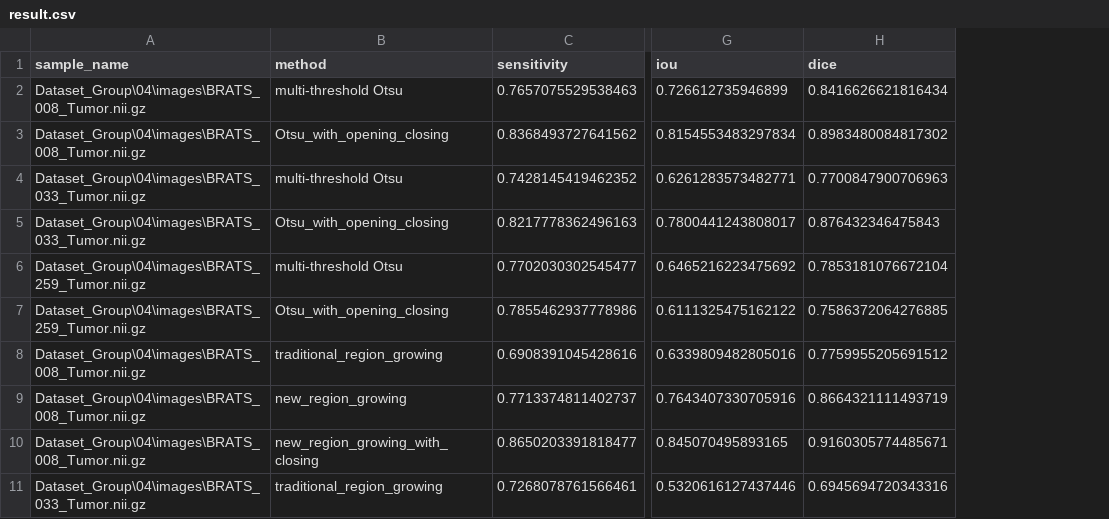
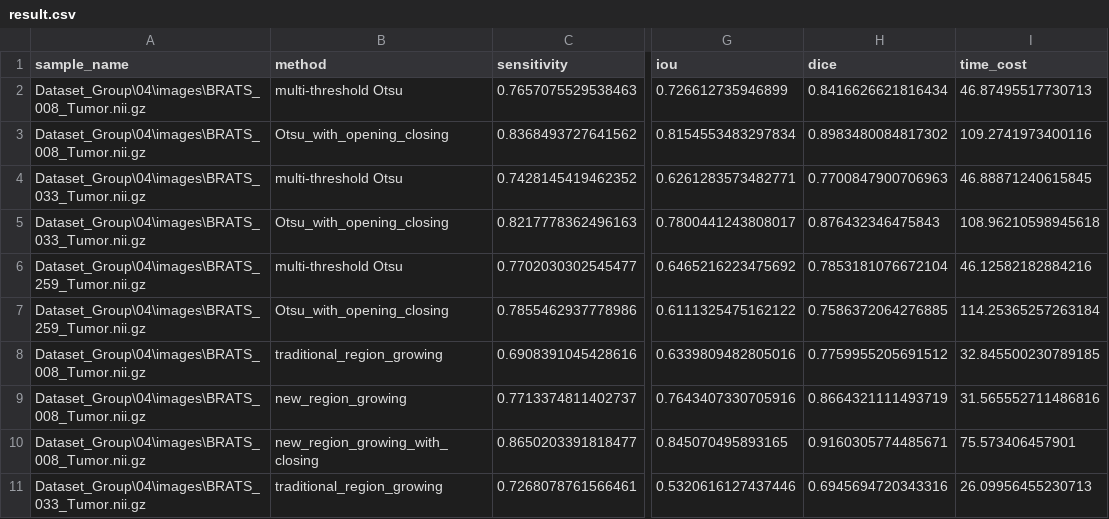
Before and after one commit to pyb0924/BI908_project, a CSV file: result.csv, drawn as a sheet; only a part is shown, gaps mark what is left out; the diff names each change by its address in the sheet, - before the commit and + after, or states it on an @@ line.

Commit message:
add time validation and final results

```diff
--- a/result.csv
+++ b/result.csv
+column I (time_cost), rows 2-11: 46.87495517730713 | 109.2741973400116 | 46.88871240615845 | 108.96210598945618 | 46.12582182884216 | 114.25365257263184 | 32.845500230789185 | 31.565552711486816 | 75.573406457901 | 26.09956455230713
```
Also changed, not shown: 14 other files.
